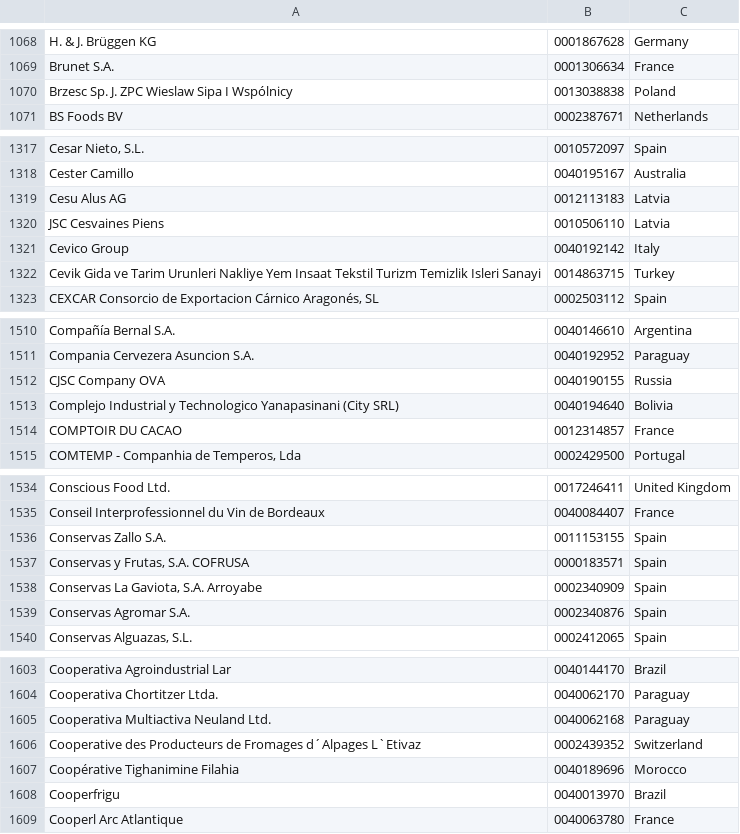
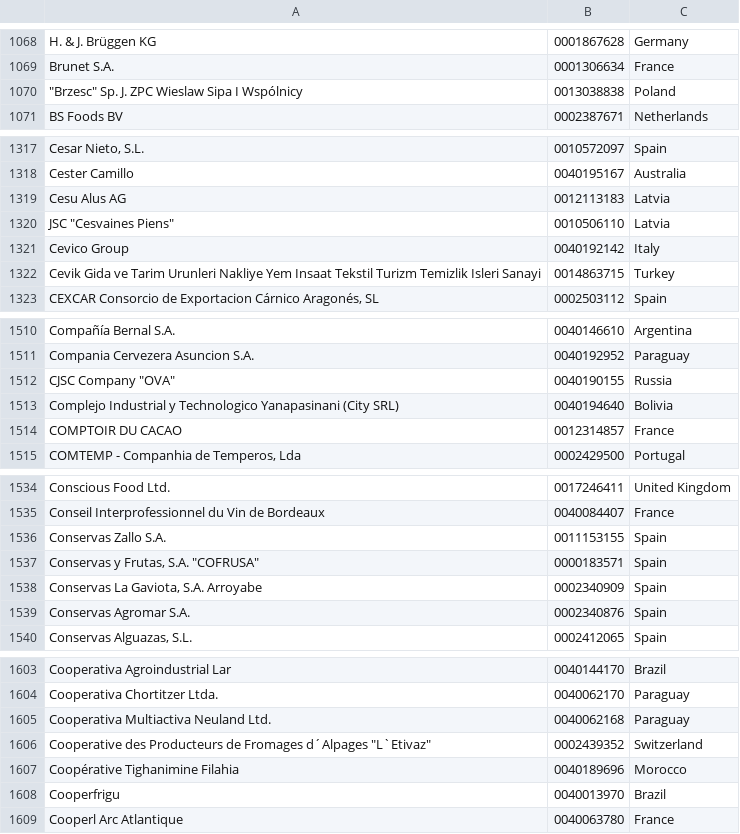
Before and after one commit to HunjaeJung/codegay, a CSV file: crawling-gay/exhibitor-list.csv, drawn as a sheet; only a part is shown, gaps mark what is left out; the diff covers the shown part only.

```diff
--- a/crawling-gay/exhibitor-list.csv
+++ b/crawling-gay/exhibitor-list.csv
@@ -1069,3 +1069,3 @@ H. & J. Brüggen KG,0001867628,Germany
 Brunet S.A.,0001306634,France
-"Brzesc Sp. J. ZPC Wieslaw Sipa I Wspólnicy",0013038838,Poland
+"""Brzesc"" Sp. J. ZPC Wieslaw Sipa I Wspólnicy",0013038838,Poland
 BS Foods BV,0002387671,Netherlands
@@ -1319,3 +1319,3 @@ Cester Camillo,0040195167,Australia
 Cesu Alus AG,0012113183,Latvia
-"JSC Cesvaines Piens",0010506110,Latvia
+"JSC ""Cesvaines Piens""",0010506110,Latvia
 Cevico Group,0040192142,Italy
@@ -1511,3 +1511,3 @@ Compañía Bernal S.A.,0040146610,Argentina
 Compania Cervezera Asuncion S.A.,0040192952,Paraguay
-"CJSC Company OVA",0040190155,Russia
+"CJSC Company ""OVA""",0040190155,Russia
 Complejo Industrial y Technologico Yanapasinani (City SRL),0040194640,Bolivia
@@ -1536,3 +1536,3 @@ Conseil Interprofessionnel du Vin de Bordeaux,0040084407,France
 Conservas Zallo S.A.,0011153155,Spain
-"Conservas y Frutas, S.A. COFRUSA",0000183571,Spain
+"Conservas y Frutas, S.A. ""COFRUSA""",0000183571,Spain
 "Conservas La Gaviota, S.A. Arroyabe",0002340909,Spain
@@ -1605,3 +1605,3 @@ Cooperativa Chortitzer Ltda.,0040062170,Paraguay
 Cooperativa Multiactiva Neuland Ltd.,0040062168,Paraguay
-"Cooperative des Producteurs de Fromages d´Alpages L`Etivaz",0002439352,Switzerland
+"Cooperative des Producteurs de Fromages d´Alpages ""L`Etivaz""",0002439352,Switzerland
 Coopérative Tighanimine Filahia,0040189696,Morocco
```
Also changed, not shown: 70 edited cells elsewhere in this file, 8 other files.
